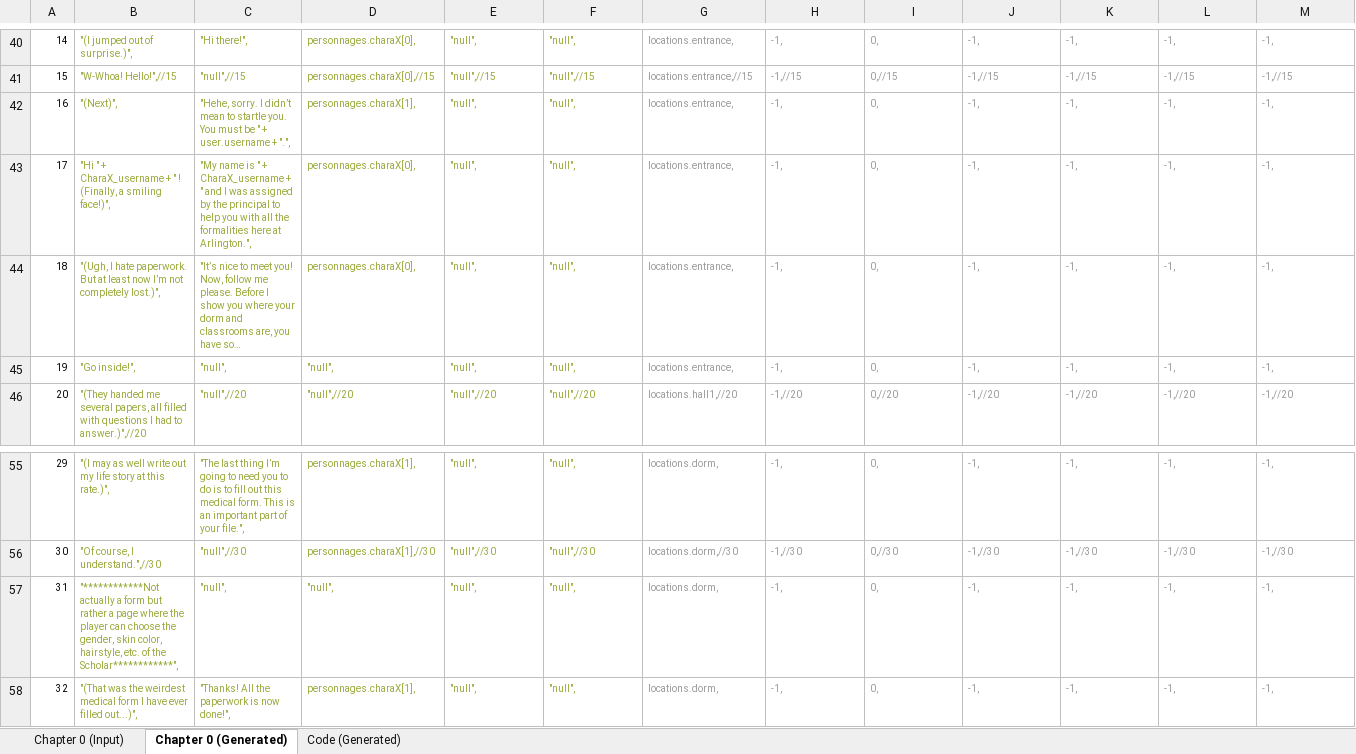
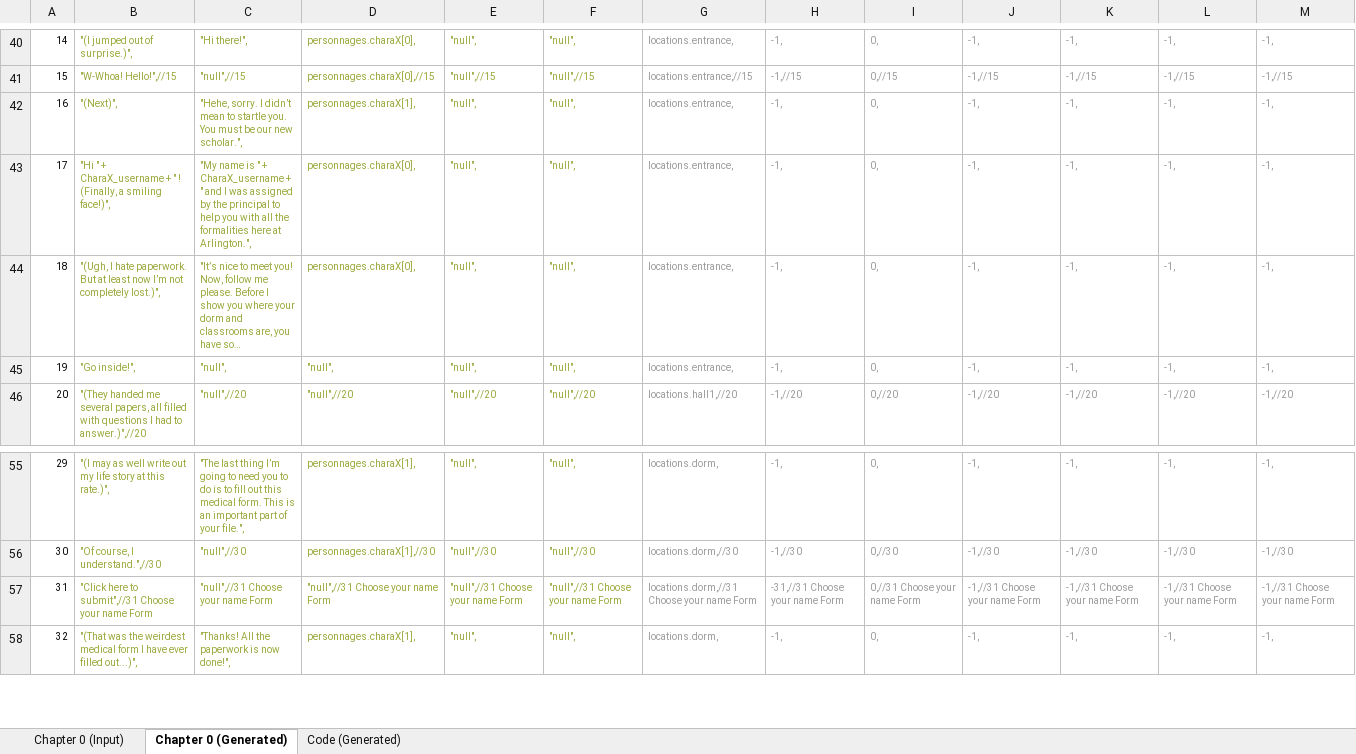
Before and after one commit to Lightshadow226/se, an Excel workbook: chapters (excel)/SE - Chapter 0 Input.xlsx, sheet Chapter 0 (Generated), drawn as a sheet; only a part is shown, gaps mark what is left out; long unchanged cells end in …; values as stored, in another font and other column widths than the file's, no borders; removed rows and columns are numbered as before the commit, all else as after; rows hold the shown columns only; the diff names each change by its address in the sheet, - before the commit and + after, or states it on an @@ line.

Commit message:
Version 1.3.30 (Ch. 0 - Form 2)

```diff
--- a/chapters (excel)/SE - Chapter 0 Input.xlsx (sheet Chapter 0 (Generated))
+++ b/chapters (excel)/SE - Chapter 0 Input.xlsx (sheet Chapter 0 (Generated))
-C42: …must be " + user.username + ".",
+C42: …must be our new scholar.",
-row 57: 31 | "************Not actually a form but rather a page where the player can choose the gender, skin color, hairstyle, etc. of the Scholar************", | "null", | "null", | "null", | "null", | locations.dorm, | -1, | 0, | -1, | -1, | -1, | -1,
+row 57: 31 | "Click here to submit",//31 Choose your name Form | "null",//31 Choose your name Form | "null",//31 Choose your name Form | "null",//31 Choose your name Form | "null",//31 Choose your name Form | locations.dorm,//31 Choose your name Form | -31,//31 Choose your name Form | 0,//31 Choose your name Form | -1,//31 Choose your name Form | -1,//31 Choose your name Form | -1,//31 Choose your name Form | -1,//31 Choose your name Form
```
Also changed, not shown: sheet Code (Generated), sheet Chapter 0 (Input), 11 other files.
